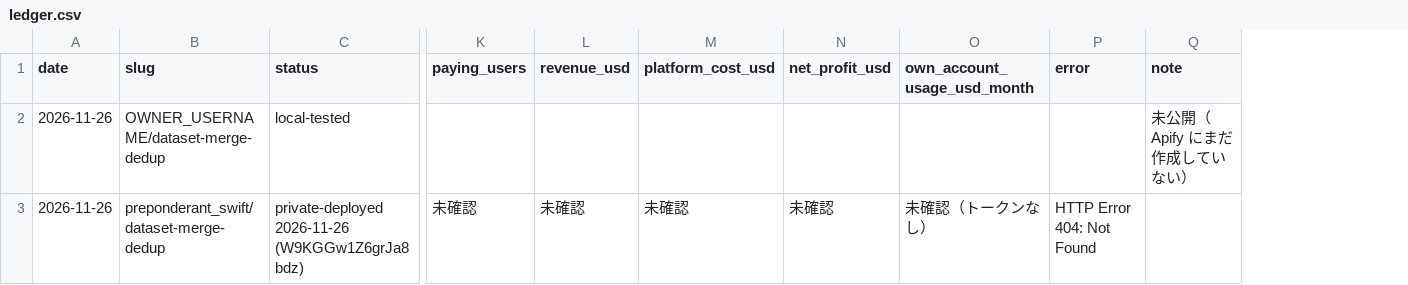
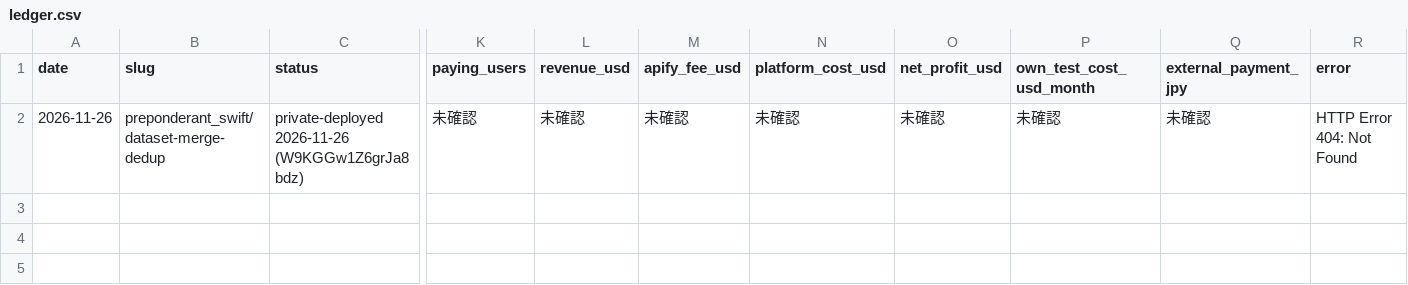
Before and after one commit to daisukenakagawa-blip/ai-company, a CSV file: ventures/agentmint-factory/data/ledger.csv, drawn as a sheet; only a part is shown, gaps mark what is left out; removed rows and columns are numbered as before the commit, all else as after; rows hold the shown columns only; the diff names each change by its address in the sheet, - before the commit and + after, or states it on an @@ line.

```diff
--- a/ventures/agentmint-factory/data/ledger.csv
+++ b/ventures/agentmint-factory/data/ledger.csv
+column M (apify_fee_usd), row 2: 未確認
-column O (own_account_usage_usd_month), row 3: 未確認（トークンなし）
+column P (own_test_cost_usd_month), row 2: 未確認
+column Q (external_payment_jpy), row 2: 未確認
-column Q (note), empty
-row 2: 2026-11-26 | OWNER_USERNAME/dataset-merge-dedup | local-tested |  |  |  |  |  |  | 未公開（Apify にまだ作成していない）
```
Also changed, not shown: 10 other files.
